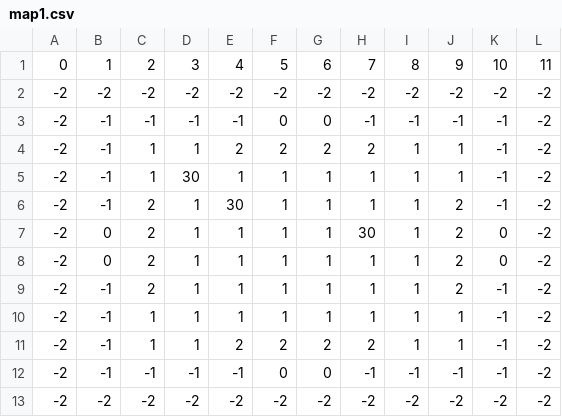
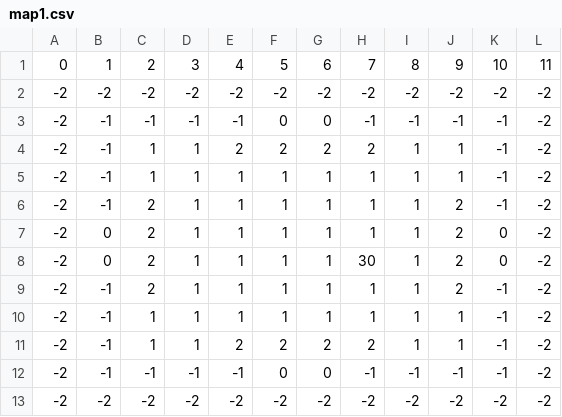
Before and after one commit to Hermit-oss/rogue-like, a CSV file: assets/map/map1.csv, drawn as a sheet.

```diff
--- a/assets/map/map1.csv
+++ b/assets/map/map1.csv
@@ -4,6 +4,6 @@
 -2,-1,1,1,2,2,2,2,1,1,-1,-2
--2,-1,1,30,1,1,1,1,1,1,-1,-2
--2,-1,2,1,30,1,1,1,1,2,-1,-2
+-2,-1,1,1,1,1,1,1,1,1,-1,-2
+-2,-1,2,1,1,1,1,1,1,2,-1,-2
+-2,0,2,1,1,1,1,1,1,2,0,-2
 -2,0,2,1,1,1,1,30,1,2,0,-2
--2,0,2,1,1,1,1,1,1,2,0,-2
 -2,-1,2,1,1,1,1,1,1,2,-1,-2
```
Also changed, not shown: 1 other file.
